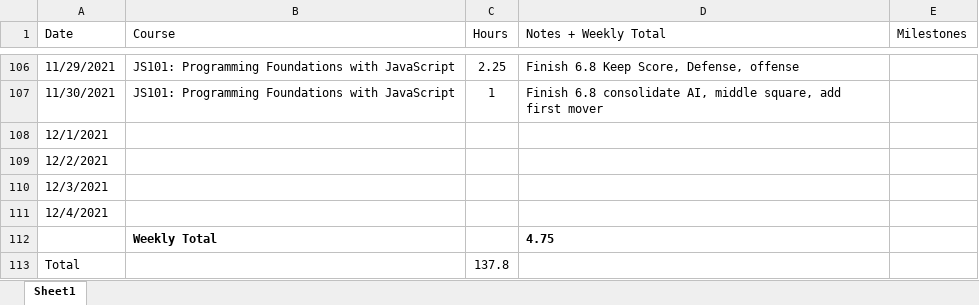
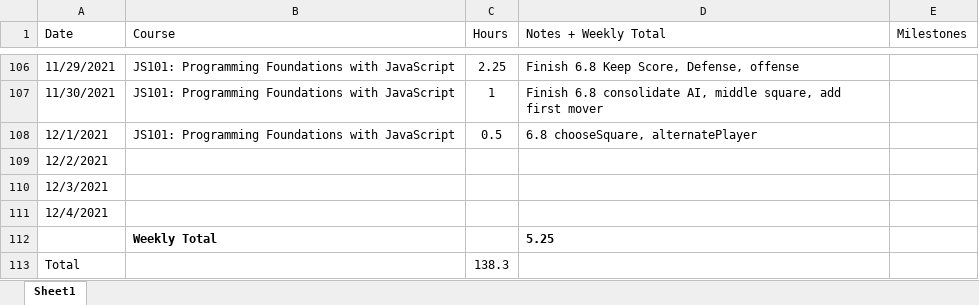
Before and after one commit to csommerl/js_101, an Excel workbook: time_log.xlsx, sheet Sheet1, drawn as a sheet; only a part is shown, gaps mark what is left out; values as stored, in another font and other column widths than the file's, no borders; table styles not drawn; the diff names each change by its address in the sheet, - before the commit and + after, or states it on an @@ line.

Commit message:
add chooseSquare and alternatePlayer

```diff
--- a/time_log.xlsx (sheet Sheet1)
+++ b/time_log.xlsx (sheet Sheet1)
-B108 (Course): (empty)
+B108 (Course): JS101: Programming Foundations with JavaScript
-C108 (Hours): (empty)
+C108 (Hours): 0.5
-D108 (Notes + Weekly Total): (empty)
+D108 (Notes + Weekly Total): 6.8 chooseSquare, alternatePlayer
-D112 (Notes + Weekly Total): 4.75
+D112 (Notes + Weekly Total): 5.25
-C113 (Hours): 137.8
+C113 (Hours): 138.3
```
Also changed, not shown: 1 other file.
